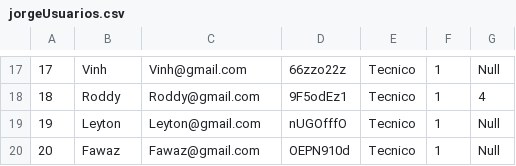
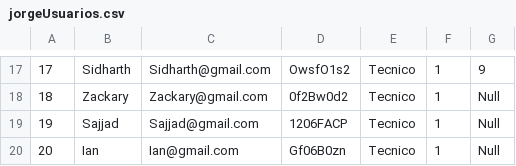
Before and after one commit to project-pardalis/project-pardalis, a CSV file: python/jorgeUsuarios.csv, drawn as a sheet; only a part is shown, gaps mark what is left out; the diff covers the shown part only.

```diff
--- a/python/jorgeUsuarios.csv
+++ b/python/jorgeUsuarios.csv
@@ -17,4 +17,4 @@
-17,Vinh,Vinh@gmail.com,66zzo22z,Tecnico,1,Null
-18,Roddy,Roddy@gmail.com,9F5odEz1,Tecnico,1,4
-19,Leyton,Leyton@gmail.com,nUGOfffO,Tecnico,1,Null
-20,Fawaz,Fawaz@gmail.com,OEPN910d,Tecnico,1,Null
+17,Sidharth,Sidharth@gmail.com,OwsfO1s2,Tecnico,1,9
+18,Zackary,Zackary@gmail.com,0f2Bw0d2,Tecnico,1,Null
+19,Sajjad,Sajjad@gmail.com,1206FACP,Tecnico,1,Null
+20,Ian,Ian@gmail.com,Gf06B0zn,Tecnico,1,Null
```
Also changed, not shown: 62 edited cells elsewhere in this file, python/jorge.csv, 2 other files.
